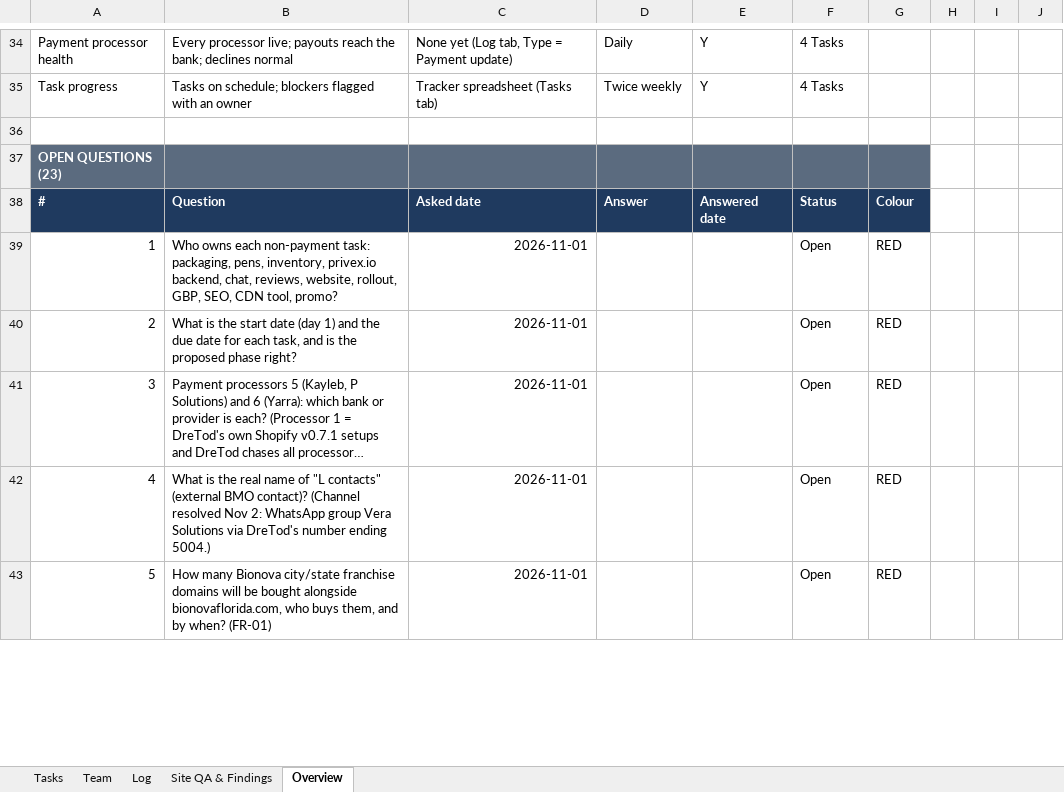
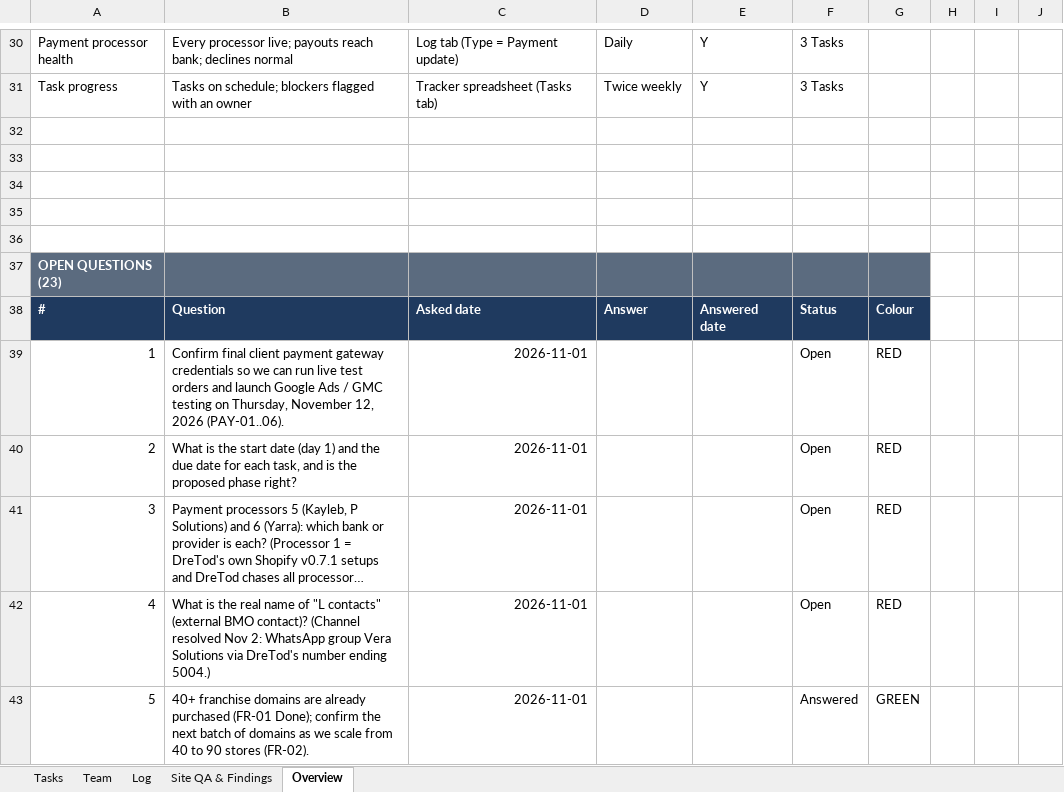
Before and after one commit to rosicjacob-sys/035brandreview, an Excel workbook: BIONOVA_FLORIDA_Launch_Tracker.xlsx, sheet Overview, drawn as a sheet; only a part is shown, gaps mark what is left out; long unchanged cells end in …; values as stored, in another font and other column widths than the file's, no borders; charts and pictures and conditional formats not drawn; addresses are those after the commit; the diff covers the shown part only; the diff names each change by its address in the sheet, - before the commit and + after, or states it on an @@ line.

Commit message:
Sync unified navigation & full links for BIONOVA_FLORIDA_Launch_Tracker.xlsx

```diff
--- a/BIONOVA_FLORIDA_Launch_Tracker.xlsx (sheet Overview)
+++ b/BIONOVA_FLORIDA_Launch_Tracker.xlsx (sheet Overview)
-B30: …payouts reach the bank; declines…
+B30: …payouts reach bank; declines…
-C30: None yet (Log tab, Type = Payment update)
+C30: Log tab (Type = Payment update)
-F30:F31: 4 Tasks
+F30:F31: 3 Tasks
+row 32: (empty)
+row 33: (empty)
+row 34: (empty)
+row 35: (empty)
-B39: Who owns each non-payment task: packaging, pens, inventory, privex.io backend, chat, reviews, website, rollout, GBP, SEO, CDN tool, promo?
+B39: Confirm final client payment gateway credentials so we can run live test orders and launch Google Ads / GMC testing on Thursday, November 12, 2026 (PAY-01..06).
-B43: How many Bionova city/state franchise domains will be bought alongside bionovaflorida.com, who buys them, and by when? (FR-01)
+B43: 40+ franchise domains are already purchased (FR-01 Done); confirm the next batch of domains as we scale from 40 to 90 stores (FR-02).
-F43: Open
+F43: Answered
-G43: RED
+G43: GREEN
```
Also changed, not shown: 1 added row, 5 removed rows and 78 edited cells elsewhere in this sheet, sheet Tasks, sheet Site QA & Findings, sheet Log.
